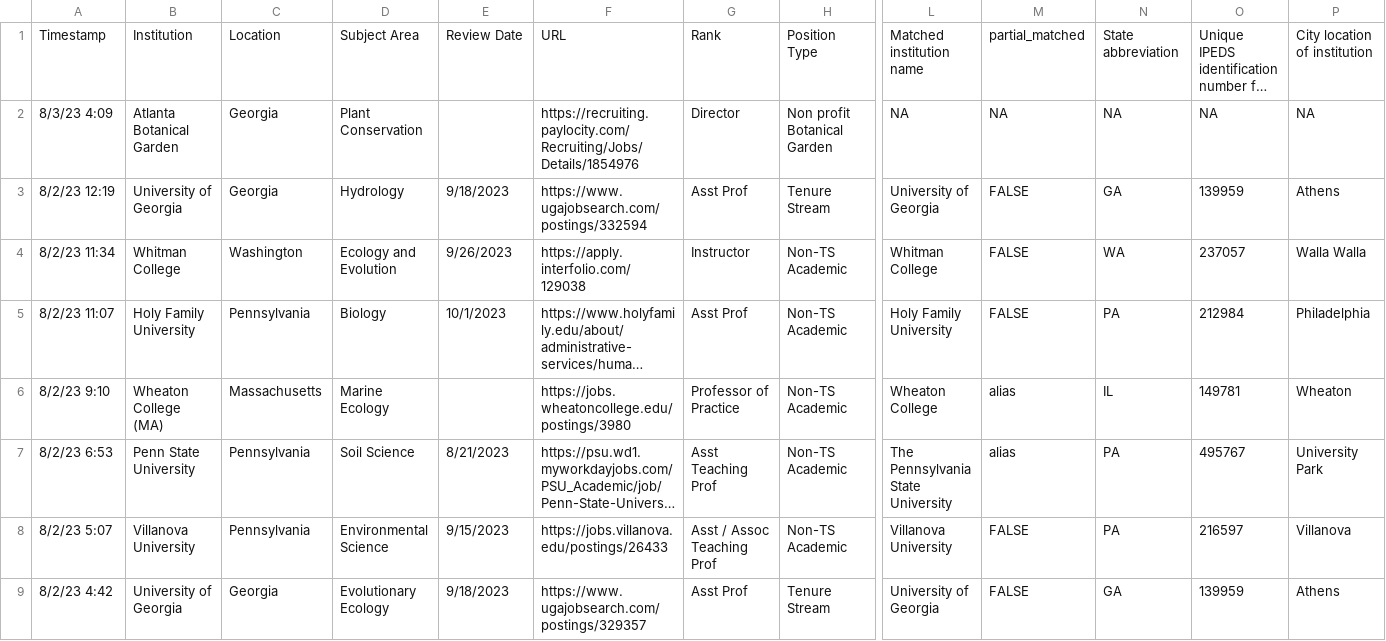
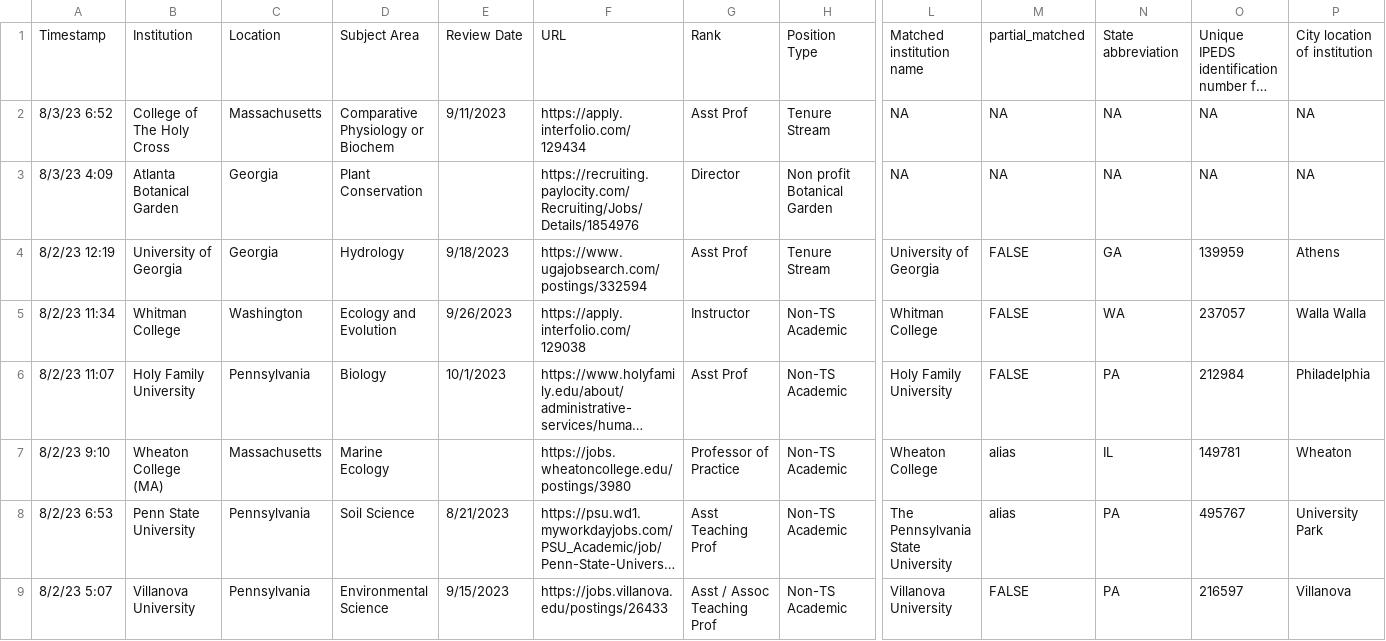
Before and after one commit to eddelbuettel/ecoevojobsR, a CSV file: data-raw/ecoevojobsR_faculty.csv, drawn as a sheet; only a part is shown, gaps mark what is left out; the shorter side is filled out with more unchanged rows; long unchanged cells end in …; rows hold the shown columns only; the diff covers the shown part only; the diff names each change by its address in the sheet, - before the commit and + after, or states it on an @@ line.

```diff
--- a/data-raw/ecoevojobsR_faculty.csv
+++ b/data-raw/ecoevojobsR_faculty.csv
+row 2: 8/3/23 6:52 | College of The Holy Cross | Massachusetts | Comparative Physiology or Biochem | 9/11/2023 | https://apply.interfolio.com/129434 | Asst Prof | Tenure Stream | NA | NA | NA | NA | NA
```
Also changed, not shown: 4 edited cells elsewhere in this file, data-raw/aliases_new1.csv, 1 other file.
